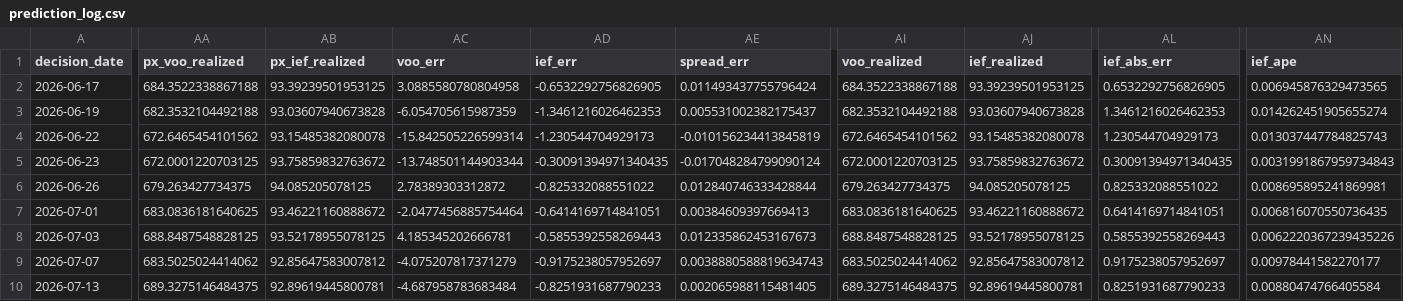
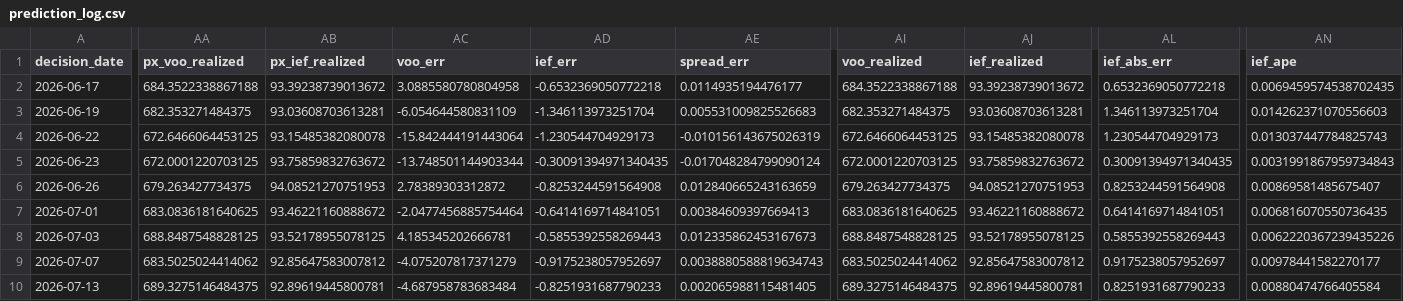
Before and after one commit to salemmorelli1/Price-Call, a CSV file: artifacts_part3/prediction_log.csv, drawn as a sheet; only a part is shown, gaps mark what is left out; the diff covers the shown part only; the diff names each change by its address in the sheet, - before the commit and + after, or states it on an @@ line.

```diff
--- a/artifacts_part3/prediction_log.csv
+++ b/artifacts_part3/prediction_log.csv
-AB2 (px_ief_realized): 93.39239501953125
+AB2 (px_ief_realized): 93.39238739013672
-AD2 (ief_err): -0.6532292756826905
+AD2 (ief_err): -0.6532369050772218
-AE2 (spread_err): 0.011493437755796424
+AE2 (spread_err): 0.0114935194476177
-AJ2 (ief_realized): 93.39239501953125
+AJ2 (ief_realized): 93.39238739013672
-AL2 (ief_abs_err): 0.6532292756826905
+AL2 (ief_abs_err): 0.6532369050772218
-AN2 (ief_ape): 0.006945876329473565
+AN2 (ief_ape): 0.0069459574538702435
-AA3 (px_voo_realized): 682.3532104492188
+AA3 (px_voo_realized): 682.353271484375
-AB3 (px_ief_realized): 93.03607940673828
+AB3 (px_ief_realized): 93.03608703613281
-AC3 (voo_err): -6.054705615987359
+AC3 (voo_err): -6.054644580831109
-AD3 (ief_err): -1.3461216026462353
+AD3 (ief_err): -1.346113973251704
-AE3 (spread_err): 0.005531002382175437
+AE3 (spread_err): 0.005531009825526683
-AI3 (voo_realized): 682.3532104492188
+AI3 (voo_realized): 682.353271484375
-AJ3 (ief_realized): 93.03607940673828
+AJ3 (ief_realized): 93.03608703613281
-AL3 (ief_abs_err): 1.3461216026462353
+AL3 (ief_abs_err): 1.346113973251704
-AN3 (ief_ape): 0.014262451905655274
+AN3 (ief_ape): 0.014262371070556603
-AA4 (px_voo_realized): 672.6465454101562
+AA4 (px_voo_realized): 672.6466064453125
-AC4 (voo_err): -15.842505226599314
+AC4 (voo_err): -15.842444191443064
-AE4 (spread_err): -0.010156234413845819
+AE4 (spread_err): -0.010156143675026319
-AI4 (voo_realized): 672.6465454101562
+AI4 (voo_realized): 672.6466064453125
-AB6 (px_ief_realized): 94.085205078125
+AB6 (px_ief_realized): 94.08521270751953
-AD6 (ief_err): -0.825332088551022
+AD6 (ief_err): -0.8253244591564908
-AE6 (spread_err): 0.012840746333428844
+AE6 (spread_err): 0.012840665243163659
-AJ6 (ief_realized): 94.085205078125
+AJ6 (ief_realized): 94.08521270751953
-AL6 (ief_abs_err): 0.825332088551022
+AL6 (ief_abs_err): 0.8253244591564908
-AN6 (ief_ape): 0.008695895241869981
+AN6 (ief_ape): 0.00869581485675407
```
Also changed, not shown: 43 edited cells elsewhere in this file, 7 other files.
